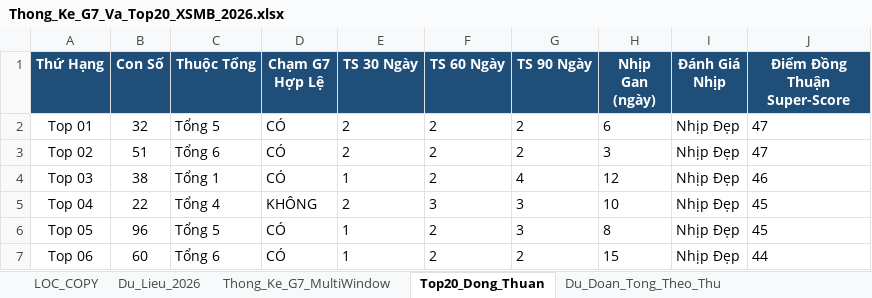
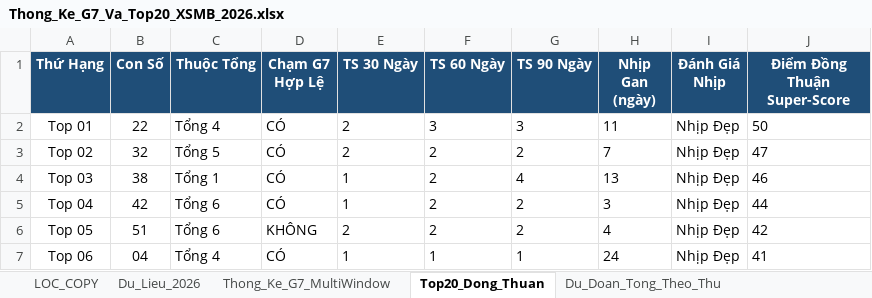
Before and after one commit to happiness2286-dot/67up97, an Excel workbook: Thong_Ke_G7_Va_Top20_XSMB_2026.xlsx, sheet Top20_Dong_Thuan, drawn as a sheet; only a part is shown; values as stored, in another font and other column widths than the file's, no borders; the diff covers the shown part only; the diff names each change by its address in the sheet, - before the commit and + after, or states it on an @@ line.

```diff
--- a/Thong_Ke_G7_Va_Top20_XSMB_2026.xlsx (sheet Top20_Dong_Thuan)
+++ b/Thong_Ke_G7_Va_Top20_XSMB_2026.xlsx (sheet Top20_Dong_Thuan)
-B2 (Con Số): 32
+B2 (Con Số): 22
-C2 (Thuộc Tổng): Tổng 5
+C2 (Thuộc Tổng): Tổng 4
-F2 (TS 60 Ngày): 2
+F2 (TS 60 Ngày): 3
-G2 (TS 90 Ngày): 2
+G2 (TS 90 Ngày): 3
-H2 (Nhịp Gan (ngày)): 6
+H2 (Nhịp Gan (ngày)): 11
-J2 (Điểm Đồng Thuận Super-Score): 47
+J2 (Điểm Đồng Thuận Super-Score): 50
-B3 (Con Số): 51
+B3 (Con Số): 32
-C3 (Thuộc Tổng): Tổng 6
+C3 (Thuộc Tổng): Tổng 5
-H3 (Nhịp Gan (ngày)): 3
+H3 (Nhịp Gan (ngày)): 7
-H4 (Nhịp Gan (ngày)): 12
+H4 (Nhịp Gan (ngày)): 13
-B5 (Con Số): 22
+B5 (Con Số): 42
-C5 (Thuộc Tổng): Tổng 4
+C5 (Thuộc Tổng): Tổng 6
-D5 (Chạm G7 Hợp Lệ): KHÔNG
+D5 (Chạm G7 Hợp Lệ): CÓ
-E5 (TS 30 Ngày): 2
+E5 (TS 30 Ngày): 1
-F5 (TS 60 Ngày): 3
+F5 (TS 60 Ngày): 2
-G5:G6 (TS 90 Ngày): 3
+G5:G6 (TS 90 Ngày): 2
-H5 (Nhịp Gan (ngày)): 10
+H5 (Nhịp Gan (ngày)): 3
-J5 (Điểm Đồng Thuận Super-Score): 45
+J5 (Điểm Đồng Thuận Super-Score): 44
-B6 (Con Số): 96
+B6 (Con Số): 51
-C6 (Thuộc Tổng): Tổng 5
+C6 (Thuộc Tổng): Tổng 6
-D6 (Chạm G7 Hợp Lệ): CÓ
+D6 (Chạm G7 Hợp Lệ): KHÔNG
-E6 (TS 30 Ngày): 1
+E6 (TS 30 Ngày): 2
-H6 (Nhịp Gan (ngày)): 8
+H6 (Nhịp Gan (ngày)): 4
-J6 (Điểm Đồng Thuận Super-Score): 45
+J6 (Điểm Đồng Thuận Super-Score): 42
-B7 (Con Số): 60
+B7 (Con Số): 04
-C7 (Thuộc Tổng): Tổng 6
+C7 (Thuộc Tổng): Tổng 4
-F7 (TS 60 Ngày): 2
+F7 (TS 60 Ngày): 1
-G7 (TS 90 Ngày): 2
+G7 (TS 90 Ngày): 1
-H7 (Nhịp Gan (ngày)): 15
+H7 (Nhịp Gan (ngày)): 24
-J7 (Điểm Đồng Thuận Super-Score): 44
+J7 (Điểm Đồng Thuận Super-Score): 41
```
Also changed, not shown: 75 edited cells elsewhere in this sheet, sheet Lich_Su_Nuoi_Khung_3Ngay, sheet Dan_Ha_So_Nhip_Vang, sheet Thong_Ke_Nang_Cao_G7, sheet Du_Lieu_2026, sheet Thong_Ke_G7_MultiWindow, sheet Du_Doan_Tong_Theo_Thu, 2 more sheets, 7 other files.
